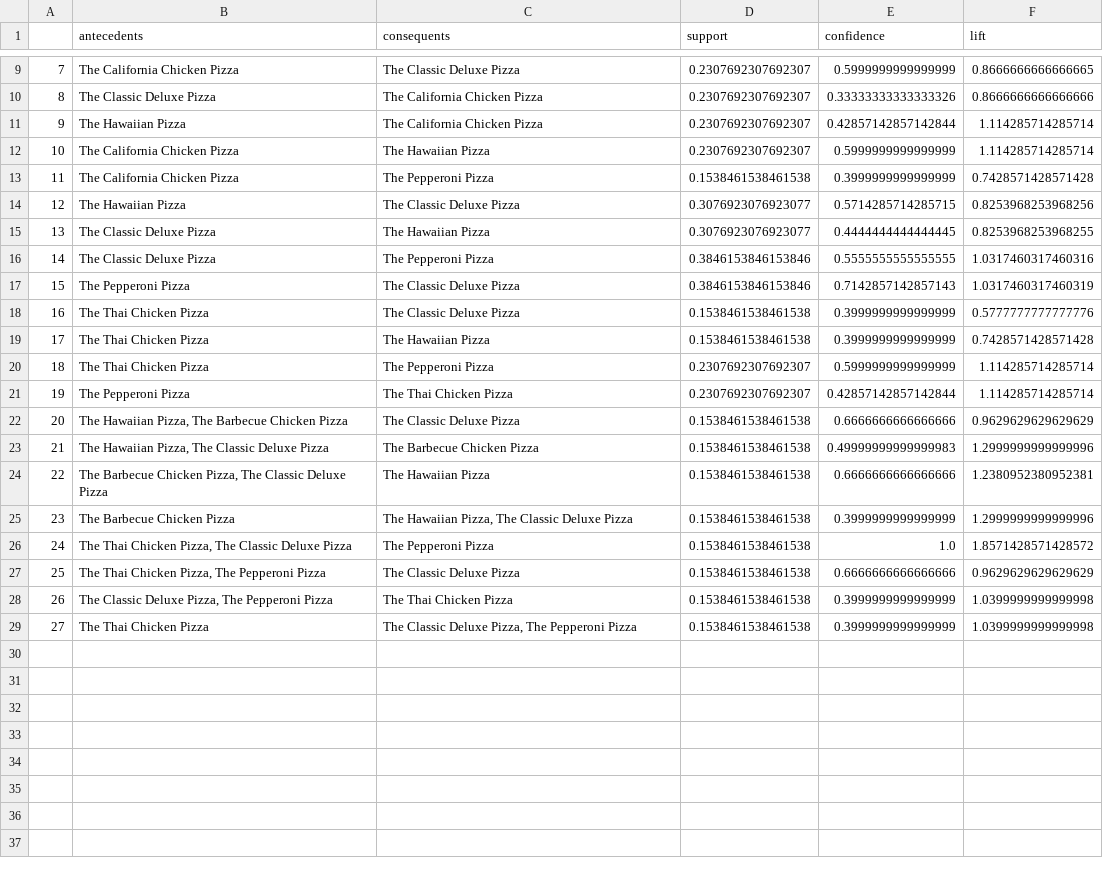
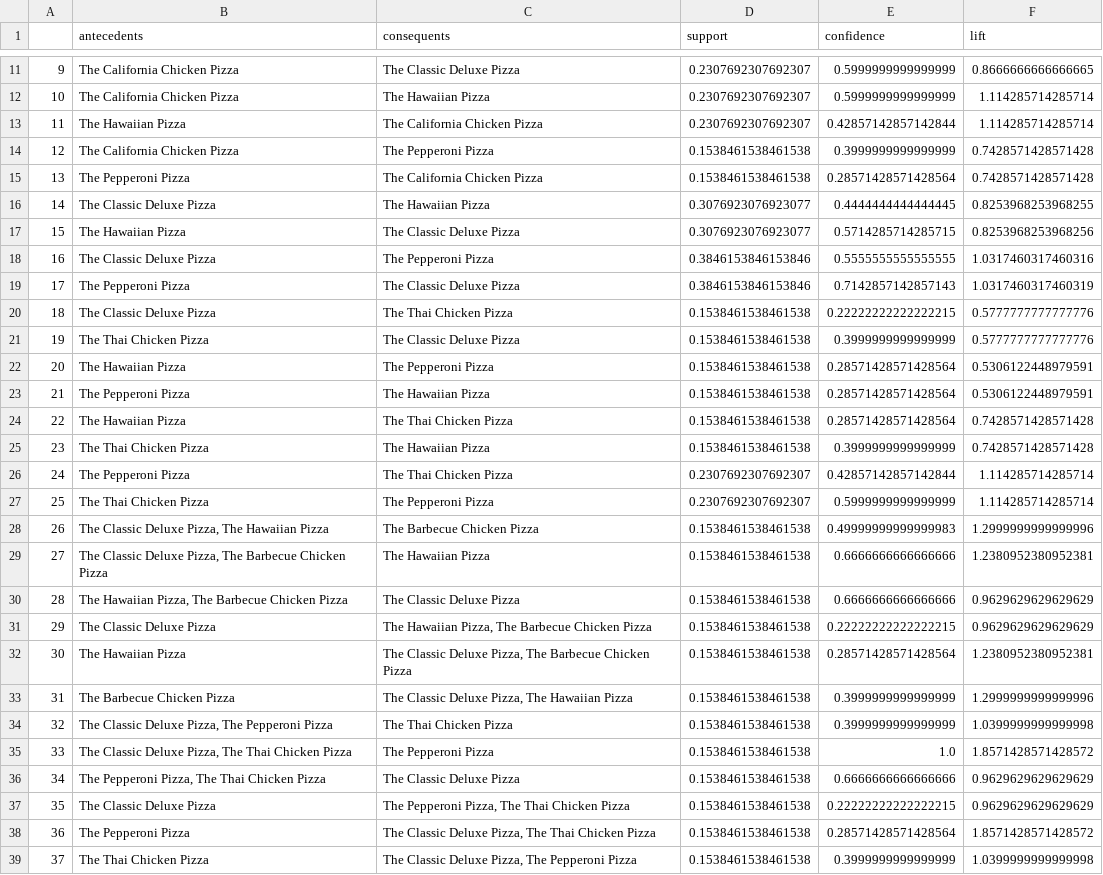
Before and after one commit to gregoriusViko/Pizza_SPPK, a CSV file: public/kode_python/aturan_asosiasi.csv, drawn as a sheet; only a part is shown, gaps mark what is left out; removed rows and columns are numbered as before the commit, all else as after; the diff covers the shown part only; the diff names each change by its address in the sheet, - before the commit and + after, or states it on an @@ line.

```diff
--- a/public/kode_python/aturan_asosiasi.csv
+++ b/public/kode_python/aturan_asosiasi.csv
@@ column A renumbered from row 3 down @@
+row 15: 13 | The Pepperoni Pizza | The California Chicken Pizza | 0.1538461538461538 | 0.28571428571428564 | 0.7428571428571428
@@ row 15 moved to row 16: 14 @@
+row 20: 18 | The Classic Deluxe Pizza | The Thai Chicken Pizza | 0.1538461538461538 | 0.22222222222222215 | 0.5777777777777776
+row 22: 20 | The Hawaiian Pizza | The Pepperoni Pizza | 0.1538461538461538 | 0.28571428571428564 | 0.5306122448979591
+row 23: 21 | The Pepperoni Pizza | The Hawaiian Pizza | 0.1538461538461538 | 0.28571428571428564 | 0.5306122448979591
+row 24: 22 | The Hawaiian Pizza | The Thai Chicken Pizza | 0.1538461538461538 | 0.28571428571428564 | 0.7428571428571428
@@ row 21 moved to row 26: 24 @@
+row 28: 26 | The Classic Deluxe Pizza, The Hawaiian Pizza | The Barbecue Chicken Pizza | 0.1538461538461538 | 0.49999999999999983 | 1.2999999999999996
+row 29: 27 | The Classic Deluxe Pizza, The Barbecue Chicken Pizza | The Hawaiian Pizza | 0.1538461538461538 | 0.6666666666666666 | 1.2380952380952381
-row 23: 21 | The Hawaiian Pizza, The Classic Deluxe Pizza | The Barbecue Chicken Pizza | 0.1538461538461538 | 0.49999999999999983 | 1.2999999999999996
-row 24: 22 | The Barbecue Chicken Pizza, The Classic Deluxe Pizza | The Hawaiian Pizza | 0.1538461538461538 | 0.6666666666666666 | 1.2380952380952381
+row 31: 29 | The Classic Deluxe Pizza | The Hawaiian Pizza, The Barbecue Chicken Pizza | 0.1538461538461538 | 0.22222222222222215 | 0.9629629629629629
+row 32: 30 | The Hawaiian Pizza | The Classic Deluxe Pizza, The Barbecue Chicken Pizza | 0.1538461538461538 | 0.28571428571428564 | 1.2380952380952381
-C33 (consequents): The Hawaiian Pizza, The Classic Deluxe Pizza
+C33 (consequents): The Classic Deluxe Pizza, The Hawaiian Pizza
-row 26: 24 | The Thai Chicken Pizza, The Classic Deluxe Pizza | The Pepperoni Pizza | 0.1538461538461538 | 1.0 | 1.8571428571428572
-row 27: 25 | The Thai Chicken Pizza, The Pepperoni Pizza | The Classic Deluxe Pizza | 0.1538461538461538 | 0.6666666666666666 | 0.9629629629629629
+row 35: 33 | The Classic Deluxe Pizza, The Thai Chicken Pizza | The Pepperoni Pizza | 0.1538461538461538 | 1.0 | 1.8571428571428572
+row 36: 34 | The Pepperoni Pizza, The Thai Chicken Pizza | The Classic Deluxe Pizza | 0.1538461538461538 | 0.6666666666666666 | 0.9629629629629629
+row 37: 35 | The Classic Deluxe Pizza | The Pepperoni Pizza, The Thai Chicken Pizza | 0.1538461538461538 | 0.22222222222222215 | 0.9629629629629629
+row 38: 36 | The Pepperoni Pizza | The Classic Deluxe Pizza, The Thai Chicken Pizza | 0.1538461538461538 | 0.28571428571428564 | 1.8571428571428572
```
Also changed, not shown: 1 added row and 1 moved row elsewhere in this file, public/kode_python/support_value.csv, 2 other files.
